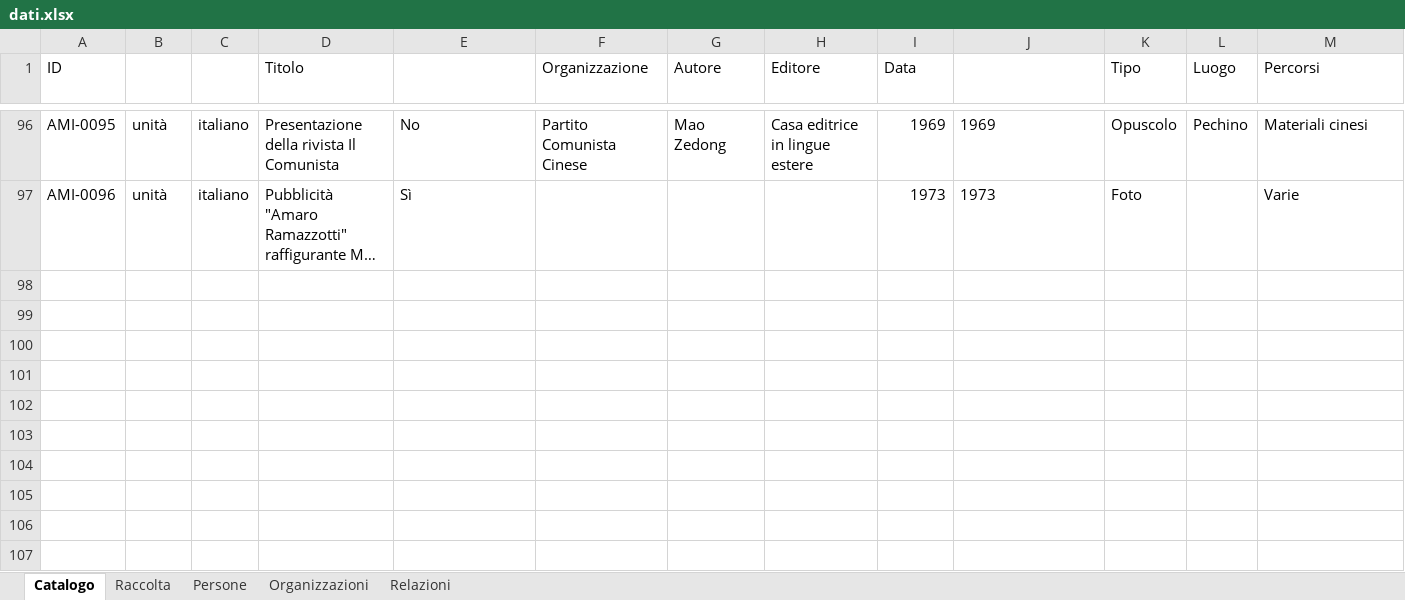
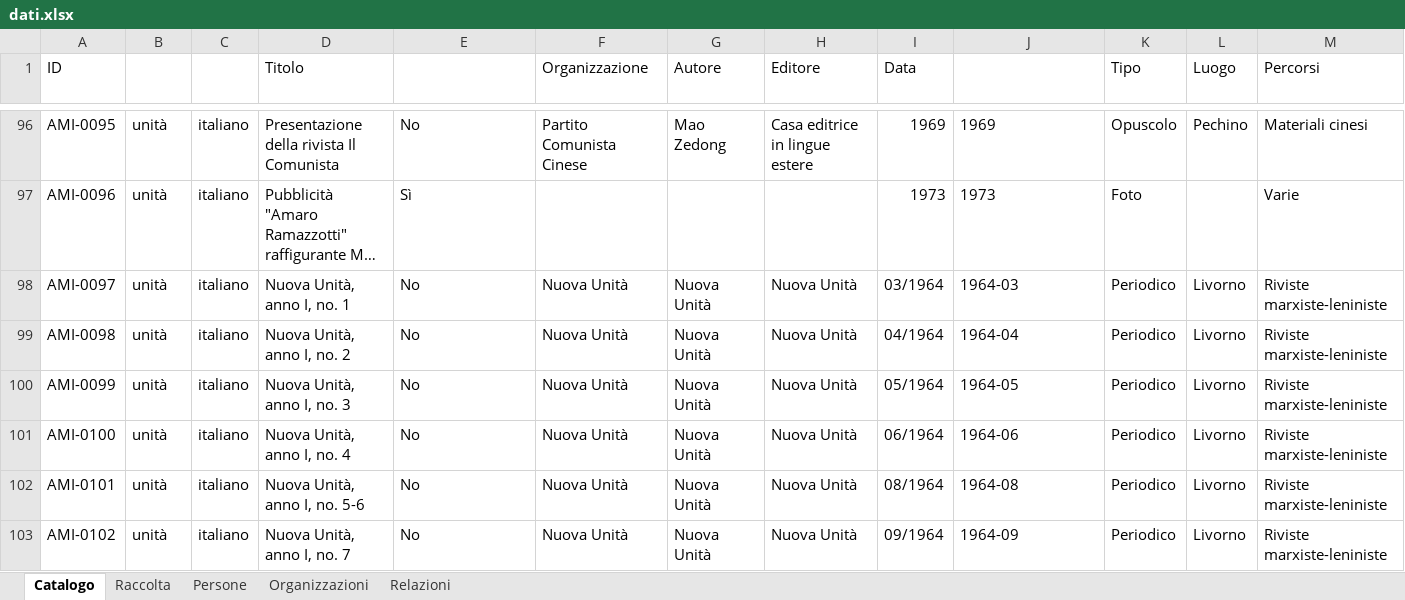
Before and after one commit to AMI-AIM/archivio-maoismo-italiano, an Excel workbook: data/dati.xlsx, sheet Catalogo, drawn as a sheet; only a part is shown, gaps mark what is left out; long unchanged cells end in …; values as stored, in another font and other column widths than the file's, no borders; table styles not drawn; rows hold the shown columns only; the diff covers the shown part only; the diff names each change by its address in the sheet, - before the commit and + after, or states it on an @@ line.

Commit message:
Dati: Catalogo +11 ~1, Organizzazioni +1, Relazioni +1
Catalogo — aggiunti: AMI-0097, AMI-0098, AMI-0099, AMI-0100, AMI-0101, AMI-0102, AMI-0103, AMI-0104, AMI-0105, AMI-0106, AMI-0107
Catalogo — modificati: AMI-0060
Organizzazioni — aggiunti: AMI-O-030
Relazioni — aggiunti: AMI-R-072

```diff
--- a/data/dati.xlsx (sheet Catalogo)
+++ b/data/dati.xlsx (sheet Catalogo)
+row 98: AMI-0097 | unità | italiano | Nuova Unità, anno I, no. 1 | No | Nuova Unità | Nuova Unità | Nuova Unità | 03/1964 | 1964-03 | Periodico | Livorno | Riviste marxiste-leniniste
+row 99: AMI-0098 | unità | italiano | Nuova Unità, anno I, no. 2 | No | Nuova Unità | Nuova Unità | Nuova Unità | 04/1964 | 1964-04 | Periodico | Livorno | Riviste marxiste-leniniste
+row 100: AMI-0099 | unità | italiano | Nuova Unità, anno I, no. 3 | No | Nuova Unità | Nuova Unità | Nuova Unità | 05/1964 | 1964-05 | Periodico | Livorno | Riviste marxiste-leniniste
+row 101: AMI-0100 | unità | italiano | Nuova Unità, anno I, no. 4 | No | Nuova Unità | Nuova Unità | Nuova Unità | 06/1964 | 1964-06 | Periodico | Livorno | Riviste marxiste-leniniste
+row 102: AMI-0101 | unità | italiano | Nuova Unità, anno I, no. 5-6 | No | Nuova Unità | Nuova Unità | Nuova Unità | 08/1964 | 1964-08 | Periodico | Livorno | Riviste marxiste-leniniste
+row 103: AMI-0102 | unità | italiano | Nuova Unità, anno I, no. 7 | No | Nuova Unità | Nuova Unità | Nuova Unità | 09/1964 | 1964-09 | Periodico | Livorno | Riviste marxiste-leniniste
```
Also changed, not shown: 5 added rows and 2 edited cells elsewhere in this sheet, sheet Organizzazioni, sheet Relazioni, 3 other files.
